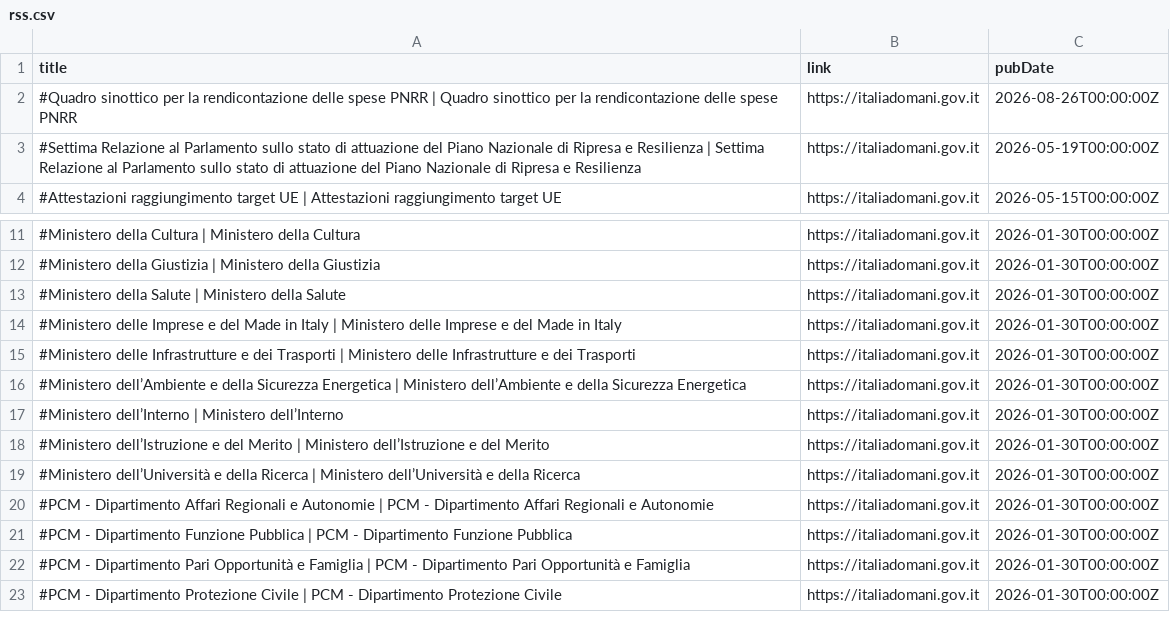
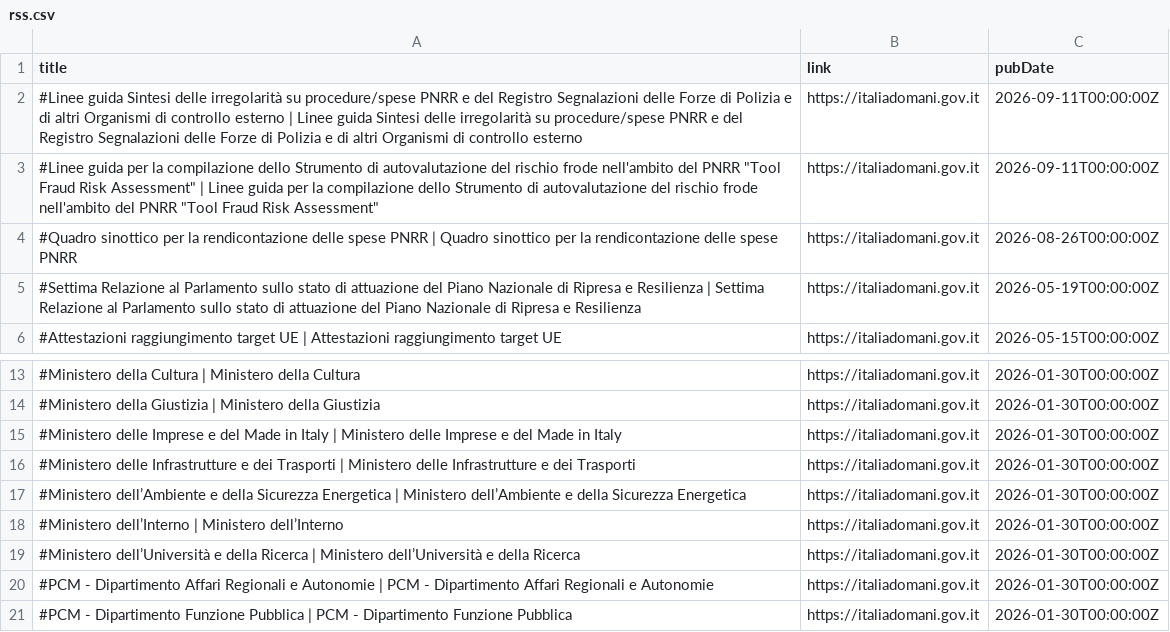
Before and after one commit to ondata/datiBeneComuneMonitoraggio, a CSV file: catalogo/italiaDomaniDocumenti/output/rss.csv, drawn as a sheet; only a part is shown, gaps mark what is left out; the shorter side is filled out with more unchanged rows; removed rows and columns are numbered as before the commit, all else as after; the diff names each change by its address in the sheet, - before the commit and + after, or states it on an @@ line.

```diff
--- a/catalogo/italiaDomaniDocumenti/output/rss.csv
+++ b/catalogo/italiaDomaniDocumenti/output/rss.csv
+row 2: #Linee guida Sintesi delle irregolarità su procedure/spese PNRR e del Registro Segnalazioni delle Forze di Polizia e di altri Organismi di controllo esterno | Linee guida Sintesi delle irregolarità su procedure/spese PNRR e del Registro Segnalazioni delle Forze di Polizia e di altri Organismi di controllo esterno | https://italiadomani.gov.it | 2026-09-11T00:00:00Z
+row 3: #Linee guida per la compilazione dello Strumento di autovalutazione del rischio frode nell'ambito del PNRR "Tool Fraud Risk Assessment" | Linee guida per la compilazione dello Strumento di autovalutazione del rischio frode nell'ambito del PNRR "Tool Fraud Risk Assessment" | https://italiadomani.gov.it | 2026-09-11T00:00:00Z
-row 13: #Ministero della Salute | Ministero della Salute | https://italiadomani.gov.it | 2026-01-30T00:00:00Z
-row 18: #Ministero dell’Istruzione e del Merito | Ministero dell’Istruzione e del Merito | https://italiadomani.gov.it | 2026-01-30T00:00:00Z
```
Also changed, not shown: catalogo/italiaDomaniDocumenti/output/archive.csv, catalogo/italiaDomaniDocumenti/output/archive_file.csv, 4 other files.
